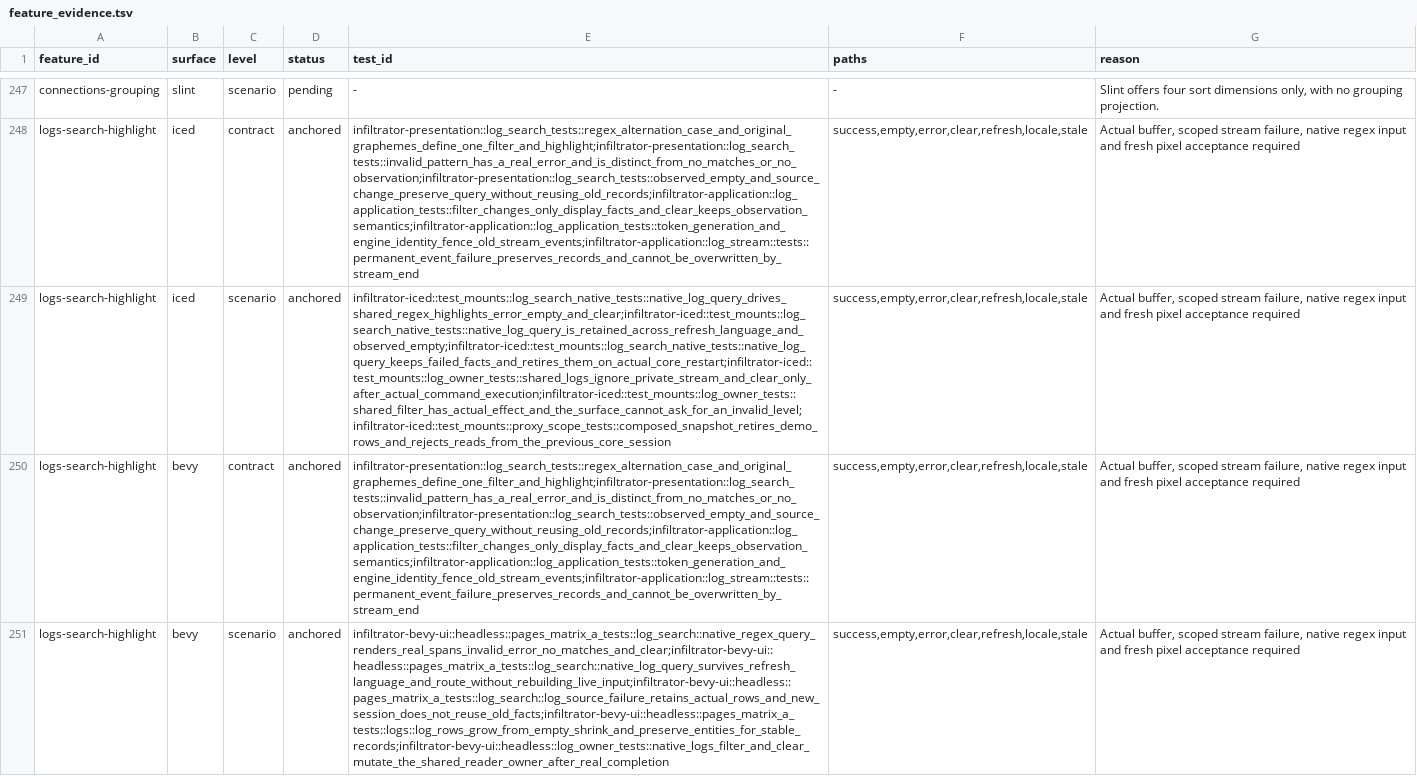
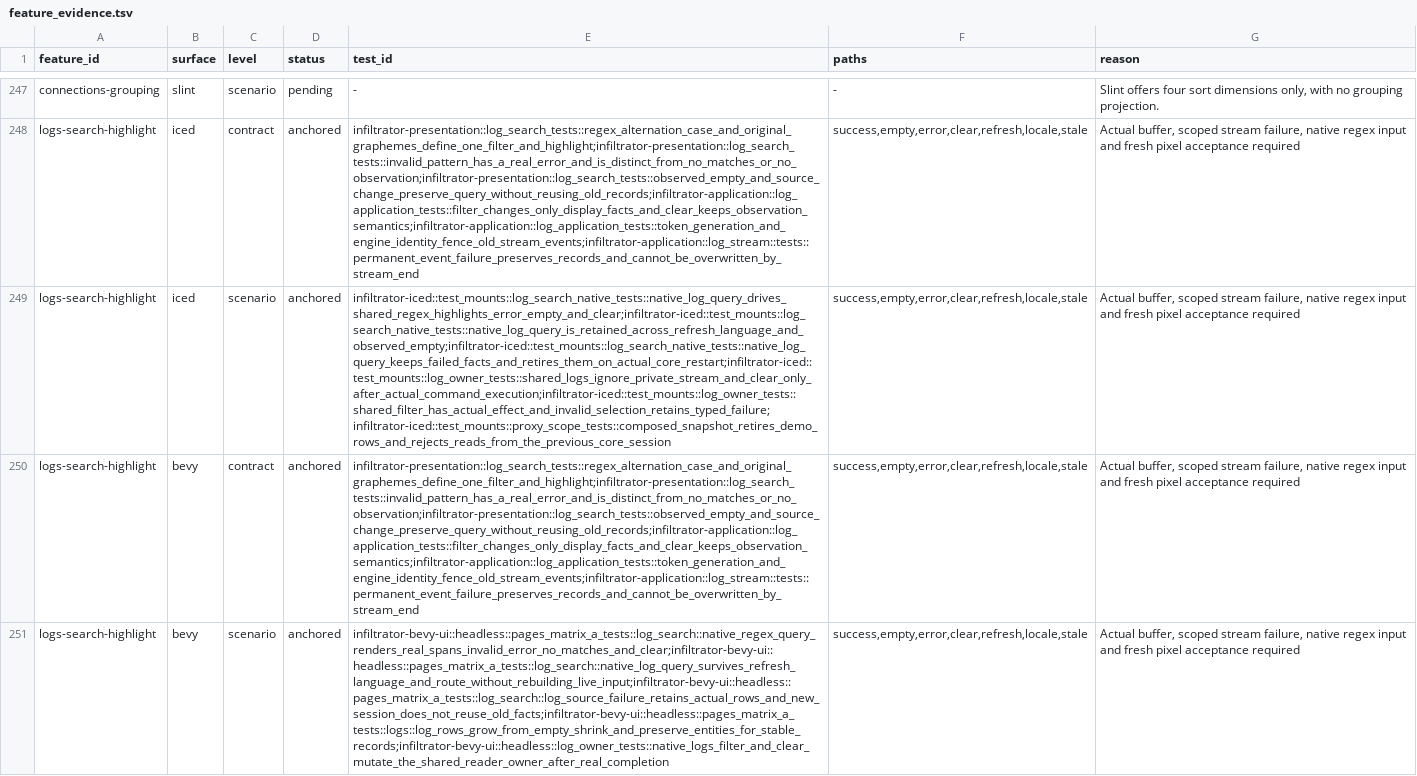
Before and after one commit to zhugenanbei181/music-frog, a TSV file: scripts/parity/feature_evidence.tsv, drawn as a sheet; only a part is shown, gaps mark what is left out; the diff names each change by its address in the sheet, - before the commit and + after, or states it on an @@ line.

Commit message:
fix(parity): the log search anchor names the test that is really there
The registry pointed at a test name that the Iced surface's own migration
reverted, so the evidence resolver ran no test for that anchor and the
release pipeline's test gate failed on it. The anchor names the test that
exists, and the resolver reports `status=pass` again.

```diff
--- a/scripts/parity/feature_evidence.tsv
+++ b/scripts/parity/feature_evidence.tsv
-E249 (test_id): infiltrator-iced::test_mounts::log_search_native_tests::native_log_query_drives_shared_regex_highlights_error_empty_and_clear;infiltrator-iced::test_mounts::log_search_native_tests::native_log_query_is_retained_across_refresh_language_and_observed_empty;infiltrator-iced::test_mounts::log_search_native_tests::native_log_query_keeps_failed_facts_and_retires_them_on_actual_core_restart;infiltrator-iced::test_mounts::log_owner_tests::shared_logs_ignore_private_stream_and_clear_only_after_actual_command_execution;infiltrator-iced::test_mounts::log_owner_tests::shared_filter_has_actual_effect_and_the_surface_cannot_ask_for_an_invalid_level;infiltrator-iced::test_mounts::proxy_scope_tests::composed_snapshot_retires_demo_rows_and_rejects_reads_from_the_previous_core_session
+E249 (test_id): infiltrator-iced::test_mounts::log_search_native_tests::native_log_query_drives_shared_regex_highlights_error_empty_and_clear;infiltrator-iced::test_mounts::log_search_native_tests::native_log_query_is_retained_across_refresh_language_and_observed_empty;infiltrator-iced::test_mounts::log_search_native_tests::native_log_query_keeps_failed_facts_and_retires_them_on_actual_core_restart;infiltrator-iced::test_mounts::log_owner_tests::shared_logs_ignore_private_stream_and_clear_only_after_actual_command_execution;infiltrator-iced::test_mounts::log_owner_tests::shared_filter_has_actual_effect_and_invalid_selection_retains_typed_failure;infiltrator-iced::test_mounts::proxy_scope_tests::composed_snapshot_retires_demo_rows_and_rejects_reads_from_the_previous_core_session
```
